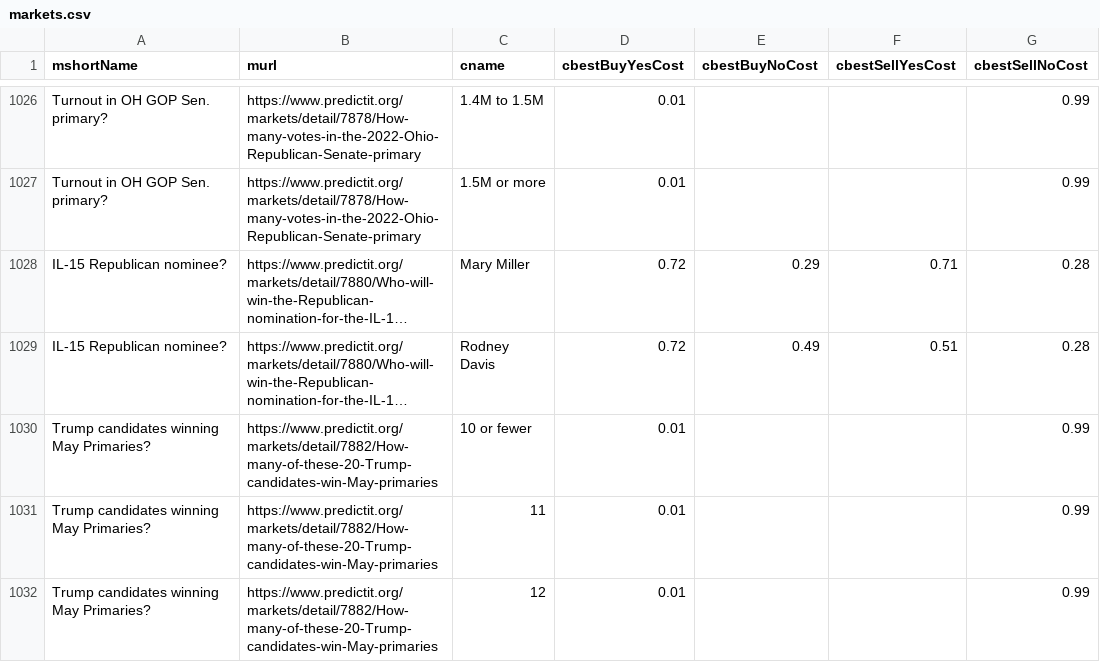
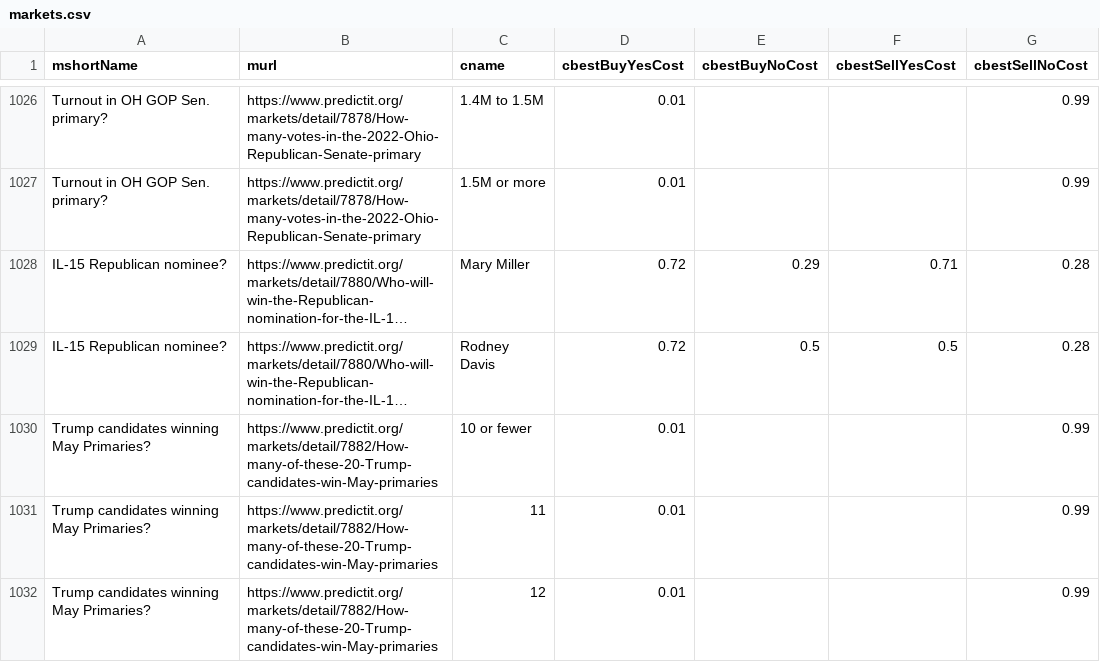
Before and after one commit to dcadata/predictit-arbitrage, a CSV file: data/markets.csv, drawn as a sheet; only a part is shown, gaps mark what is left out; long unchanged cells end in …; the diff names each change by its address in the sheet, - before the commit and + after, or states it on an @@ line.

```diff
--- a/data/markets.csv
+++ b/data/markets.csv
-E1029 (cbestBuyNoCost): 0.49
+E1029 (cbestBuyNoCost): 0.5
-F1029 (cbestSellYesCost): 0.51
+F1029 (cbestSellYesCost): 0.5
```
Also changed, not shown: 2 other files.
